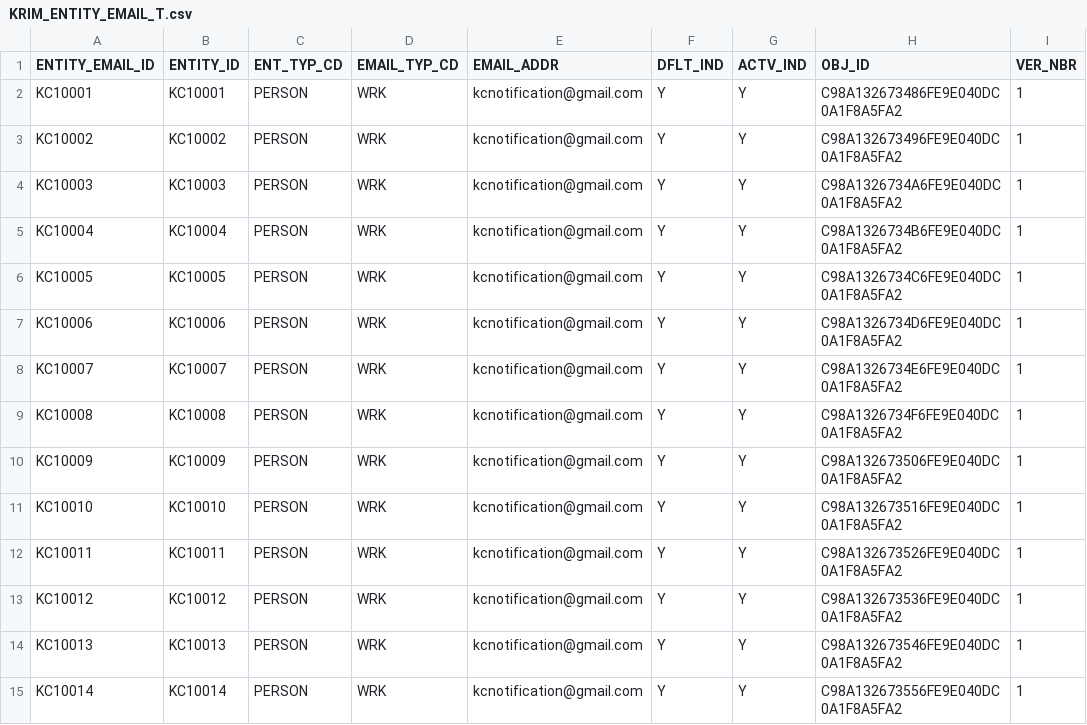
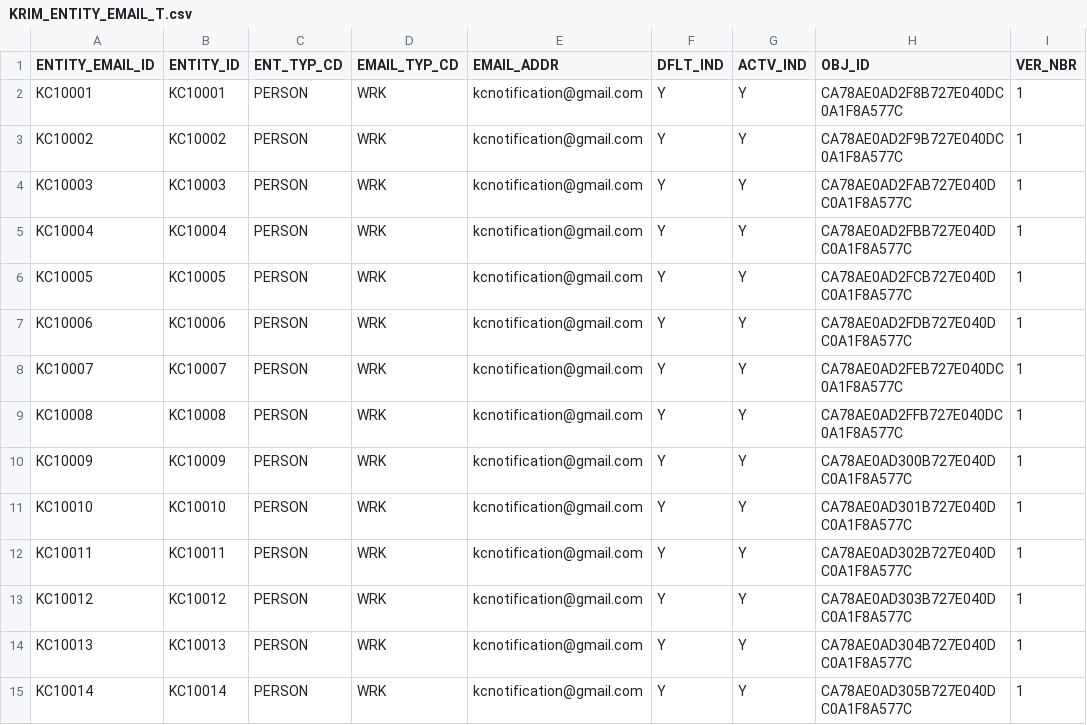
Before and after one commit to kuali/kc, a CSV file: scripts/rice-overlay-scripts/bootstrap/KRIM_ENTITY_EMAIL_T.csv, drawn as a sheet; only a part is shown; the diff covers the shown part only.

Commit message:
KCINFR-680:Adding some param staging data

```diff
--- a/scripts/rice-overlay-scripts/bootstrap/KRIM_ENTITY_EMAIL_T.csv
+++ b/scripts/rice-overlay-scripts/bootstrap/KRIM_ENTITY_EMAIL_T.csv
@@ -1,15 +1,15 @@
 "ENTITY_EMAIL_ID","ENTITY_ID","ENT_TYP_CD","EMAIL_TYP_CD","EMAIL_ADDR","DFLT_IND","ACTV_IND","OBJ_ID","VER_NBR"
-"KC10001","KC10001","PERSON","WRK","kcnotification@gmail.com","Y","Y","C98A132673486FE9E040DC0A1F8A5FA2",1
-"KC10002","KC10002","PERSON","WRK","kcnotification@gmail.com","Y","Y","C98A132673496FE9E040DC0A1F8A5FA2",1
-"KC10003","KC10003","PERSON","WRK","kcnotification@gmail.com","Y","Y","C98A1326734A6FE9E040DC0A1F8A5FA2",1
-"KC10004","KC10004","PERSON","WRK","kcnotification@gmail.com","Y","Y","C98A1326734B6FE9E040DC0A1F8A5FA2",1
-"KC10005","KC10005","PERSON","WRK","kcnotification@gmail.com","Y","Y","C98A1326734C6FE9E040DC0A1F8A5FA2",1
-"KC10006","KC10006","PERSON","WRK","kcnotification@gmail.com","Y","Y","C98A1326734D6FE9E040DC0A1F8A5FA2",1
-"KC10007","KC10007","PERSON","WRK","kcnotification@gmail.com","Y","Y","C98A1326734E6FE9E040DC0A1F8A5FA2",1
-"KC10008","KC10008","PERSON","WRK","kcnotification@gmail.com","Y","Y","C98A1326734F6FE9E040DC0A1F8A5FA2",1
-"KC10009","KC10009","PERSON","WRK","kcnotification@gmail.com","Y","Y","C98A132673506FE9E040DC0A1F8A5FA2",1
-"KC10010","KC10010","PERSON","WRK","kcnotification@gmail.com","Y","Y","C98A132673516FE9E040DC0A1F8A5FA2",1
-"KC10011","KC10011","PERSON","WRK","kcnotification@gmail.com","Y","Y","C98A132673526FE9E040DC0A1F8A5FA2",1
-"KC10012","KC10012","PERSON","WRK","kcnotification@gmail.com","Y","Y","C98A132673536FE9E040DC0A1F8A5FA2",1
-"KC10013","KC10013","PERSON","WRK","kcnotification@gmail.com","Y","Y","C98A132673546FE9E040DC0A1F8A5FA2",1
-"KC10014","KC10014","PERSON","WRK","kcnotification@gmail.com","Y","Y","C98A132673556FE9E040DC0A1F8A5FA2",1
+"KC10001","KC10001","PERSON","WRK","kcnotification@gmail.com","Y","Y","CA78AE0AD2F8B727E040DC0A1F8A577C",1
+"KC10002","KC10002","PERSON","WRK","kcnotification@gmail.com","Y","Y","CA78AE0AD2F9B727E040DC0A1F8A577C",1
+"KC10003","KC10003","PERSON","WRK","kcnotification@gmail.com","Y","Y","CA78AE0AD2FAB727E040DC0A1F8A577C",1
+"KC10004","KC10004","PERSON","WRK","kcnotification@gmail.com","Y","Y","CA78AE0AD2FBB727E040DC0A1F8A577C",1
+"KC10005","KC10005","PERSON","WRK","kcnotification@gmail.com","Y","Y","CA78AE0AD2FCB727E040DC0A1F8A577C",1
+"KC10006","KC10006","PERSON","WRK","kcnotification@gmail.com","Y","Y","CA78AE0AD2FDB727E040DC0A1F8A577C",1
+"KC10007","KC10007","PERSON","WRK","kcnotification@gmail.com","Y","Y","CA78AE0AD2FEB727E040DC0A1F8A577C",1
+"KC10008","KC10008","PERSON","WRK","kcnotification@gmail.com","Y","Y","CA78AE0AD2FFB727E040DC0A1F8A577C",1
+"KC10009","KC10009","PERSON","WRK","kcnotification@gmail.com","Y","Y","CA78AE0AD300B727E040DC0A1F8A577C",1
+"KC10010","KC10010","PERSON","WRK","kcnotification@gmail.com","Y","Y","CA78AE0AD301B727E040DC0A1F8A577C",1
+"KC10011","KC10011","PERSON","WRK","kcnotification@gmail.com","Y","Y","CA78AE0AD302B727E040DC0A1F8A577C",1
+"KC10012","KC10012","PERSON","WRK","kcnotification@gmail.com","Y","Y","CA78AE0AD303B727E040DC0A1F8A577C",1
+"KC10013","KC10013","PERSON","WRK","kcnotification@gmail.com","Y","Y","CA78AE0AD304B727E040DC0A1F8A577C",1
+"KC10014","KC10014","PERSON","WRK","kcnotification@gmail.com","Y","Y","CA78AE0AD305B727E040DC0A1F8A577C",1
```
Also changed, not shown: 79 edited cells elsewhere in this file, scripts/rice-overlay-scripts/bootstrap/KRIM_ENTITY_EMP_INFO_T.csv, scripts/rice-overlay-scripts/bootstrap/KRIM_ENTITY_ENT_TYP_T.csv, 22 other files.
